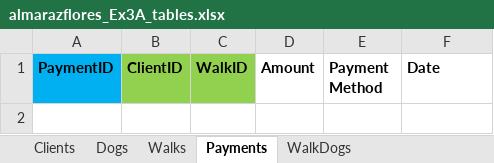
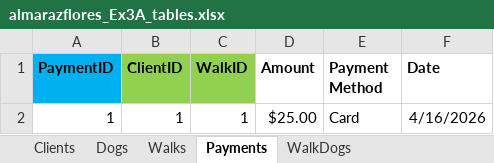
Before and after one commit to JulissaAlmaraz/W2_Workshop, an Excel workbook: almarazflores_Ex3A_tables.xlsx, sheet Payments, drawn as a sheet; values as stored, in another font and other column widths than the file's, no borders; the diff names each change by its address in the sheet, - before the commit and + after, or states it on an @@ line.

```diff
--- a/almarazflores_Ex3A_tables.xlsx (sheet Payments)
+++ b/almarazflores_Ex3A_tables.xlsx (sheet Payments)
+row 2: 1 | 1 | 1 | $25.00 | Card | 4/16/2026
```
Also changed, not shown: sheet Dogs, sheet Walks, sheet Clients, sheet WalkDogs, 2 other files.
